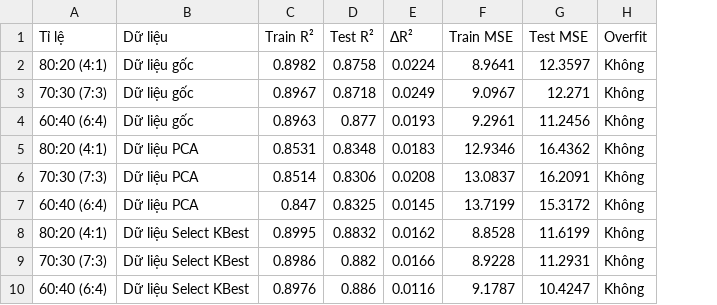
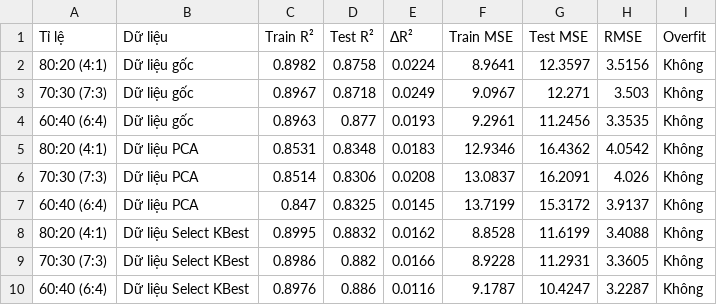
Before and after one commit to ducqwang/life-expectancy-prediction, a CSV file: results/knn_result/K-nearest neighbors_comparison.csv, drawn as a sheet; the diff names each change by its address in the sheet, - before the commit and + after, or states it on an @@ line.

```diff
--- a/results/knn_result/K-nearest neighbors_comparison.csv
+++ b/results/knn_result/K-nearest neighbors_comparison.csv
+column H (RMSE), rows 2-10: 3.5156 | 3.503 | 3.3535 | 4.0542 | 4.026 | 3.9137 | 3.4088 | 3.3605 | 3.2287
```
Also changed, not shown: 10 other files.
